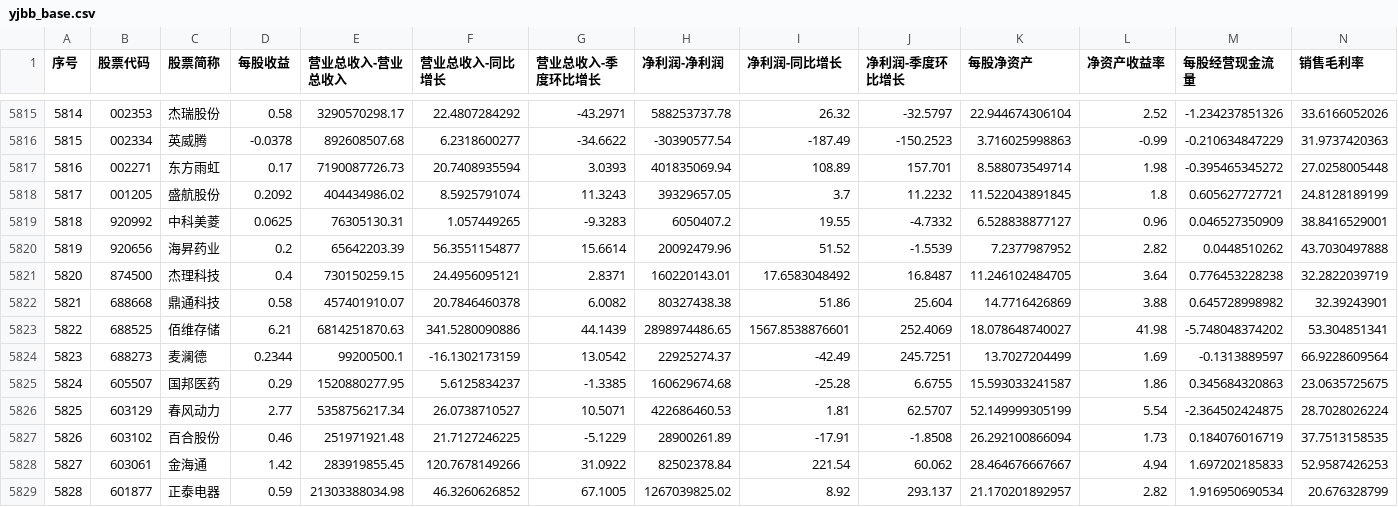
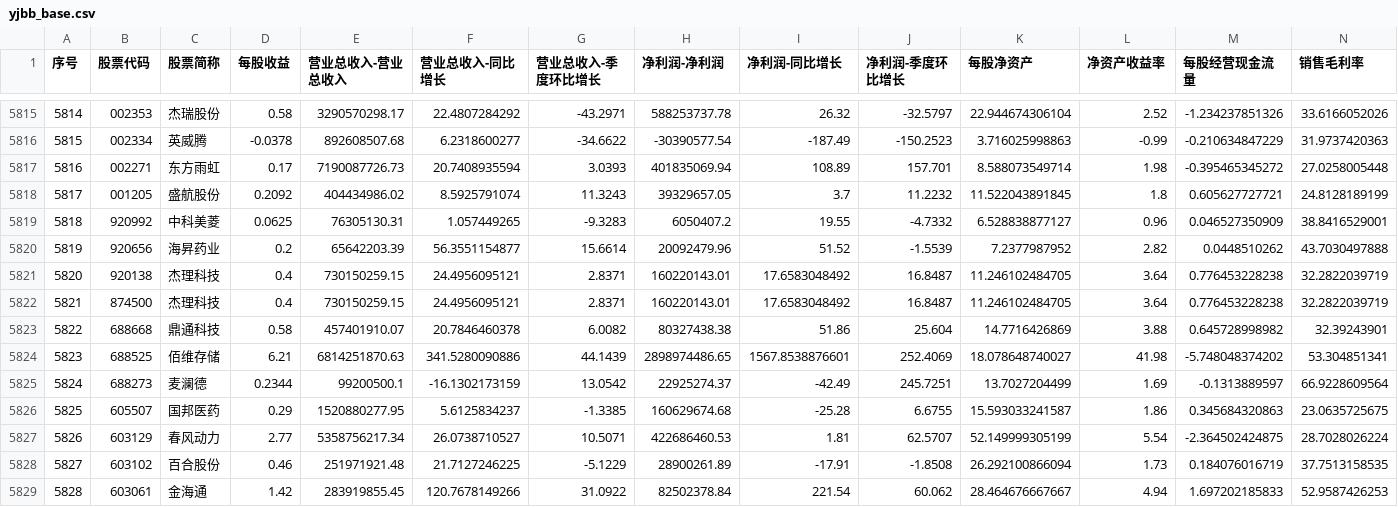
Before and after one commit to yiongq/astock-radar, a CSV file: data/latest/yjbb_base.csv, drawn as a sheet; only a part is shown, gaps mark what is left out; the shorter side is filled out with more unchanged rows; addresses are those after the commit; rows hold the shown columns only; the diff names each change by its address in the sheet, - before the commit and + after, or states it on an @@ line.

```diff
--- a/data/latest/yjbb_base.csv
+++ b/data/latest/yjbb_base.csv
+row 5821: 5820 | 920138 | 杰理科技 | 0.4 | 730150259.15 | 24.4956095121 | 2.8371 | 160220143.01 | 17.6583048492 | 16.8487 | 11.246102484705 | 3.64 | 0.776453228238 | 32.2822039719
@@ column A (序号) renumbered from row 5822 down @@
```
Also changed, not shown: data/latest/klines.csv, data/latest/spot.csv, 11 other files.
